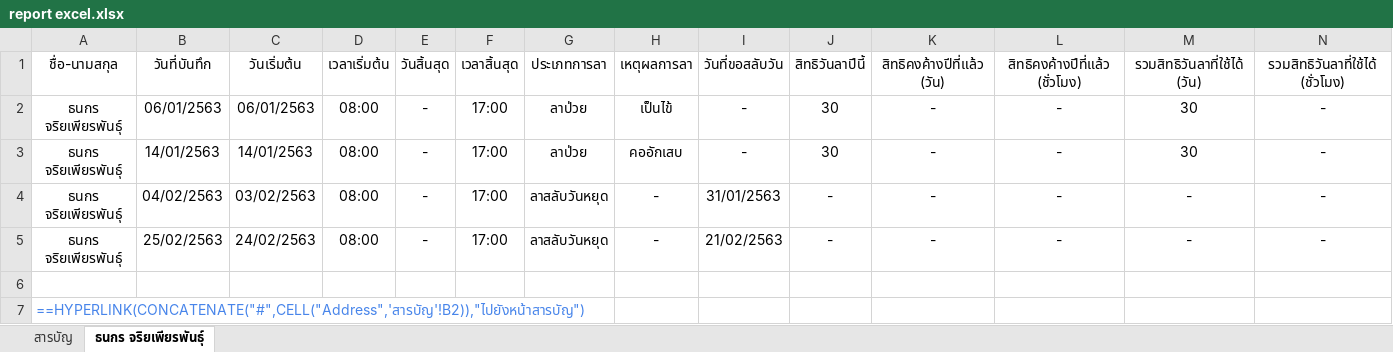
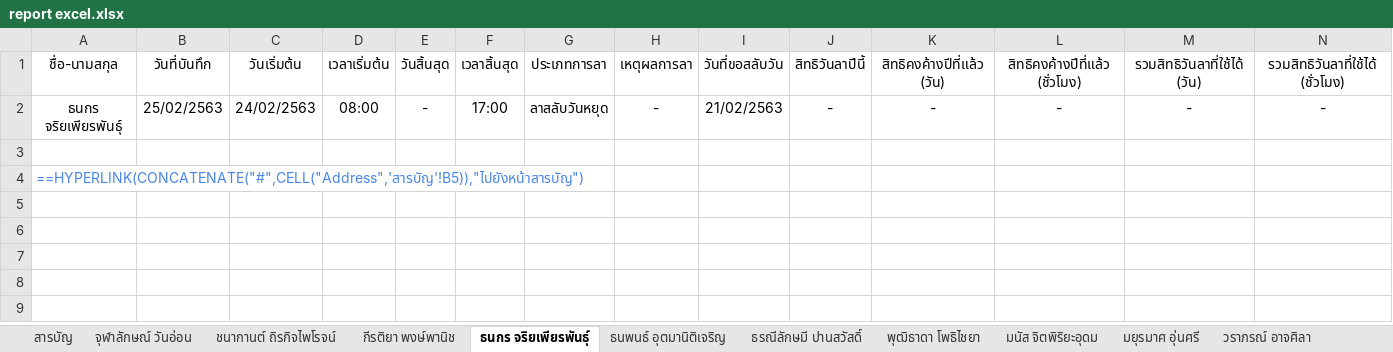
Before and after one commit to irisgroup2017/Calendar, an Excel workbook: report excel.xlsx, sheet ธนกร จริยเพียรพันธุ์, drawn as a sheet; only a part is shown; values as stored, in another font and other column widths than the file's, no borders; formulas without a stored value are shown as written; removed rows and columns are numbered as before the commit, all else as after; rows hold the shown columns only; the diff names each change by its address in the sheet, - before the commit and + after, or states it on an @@ line.

```diff
--- a/report excel.xlsx (sheet ธนกร จริยเพียรพันธุ์)
+++ b/report excel.xlsx (sheet ธนกร จริยเพียรพันธุ์)
+sheet tab: จุฬาลักษณ์ วันอ่อน
+sheet tab: ชนากานต์ ถิรกิจไพโรจน์
+sheet tab: กีรติยา พงษ์พานิช
+sheet tab: ธนพนธ์ อุตมานิติเจริญ
+sheet tab: ธรณีลักษมี ปานสวัสดิ์
+sheet tab: พุฒิธาดา โพธิไชยา
+sheet tab: มนัส จิตพิริยะอุดม
+sheet tab: มยุรมาศ อุ่นศรี
+sheet tab: วราภรณ์ อาจศิลา
-row 2: ธนกร จริยเพียรพันธุ์ | 06/01/2563 | 06/01/2563 | 08:00 | - | 17:00 | ลาป่วย | เป็นไข้ | - | 30 | - | - | 30 | -
-row 3: ธนกร จริยเพียรพันธุ์ | 14/01/2563 | 14/01/2563 | 08:00 | - | 17:00 | ลาป่วย | คออักเสบ | - | 30 | - | - | 30 | -
-row 4: ธนกร จริยเพียรพันธุ์ | 04/02/2563 | 03/02/2563 | 08:00 | - | 17:00 | ลาสลับวันหยุด | - | 31/01/2563 | - | - | - | - | -
-A4: ==HYPERLINK(CONCATENATE("#",CELL("Address",'สารบัญ'!B2)),"ไปยังหน้าสารบัญ")
+A4: ==HYPERLINK(CONCATENATE("#",CELL("Address",'สารบัญ'!B5)),"ไปยังหน้าสารบัญ")
```
Also changed, not shown: sheet สารบัญ, other sheet tabs, report_easypass.xlsx, 3 other files.
